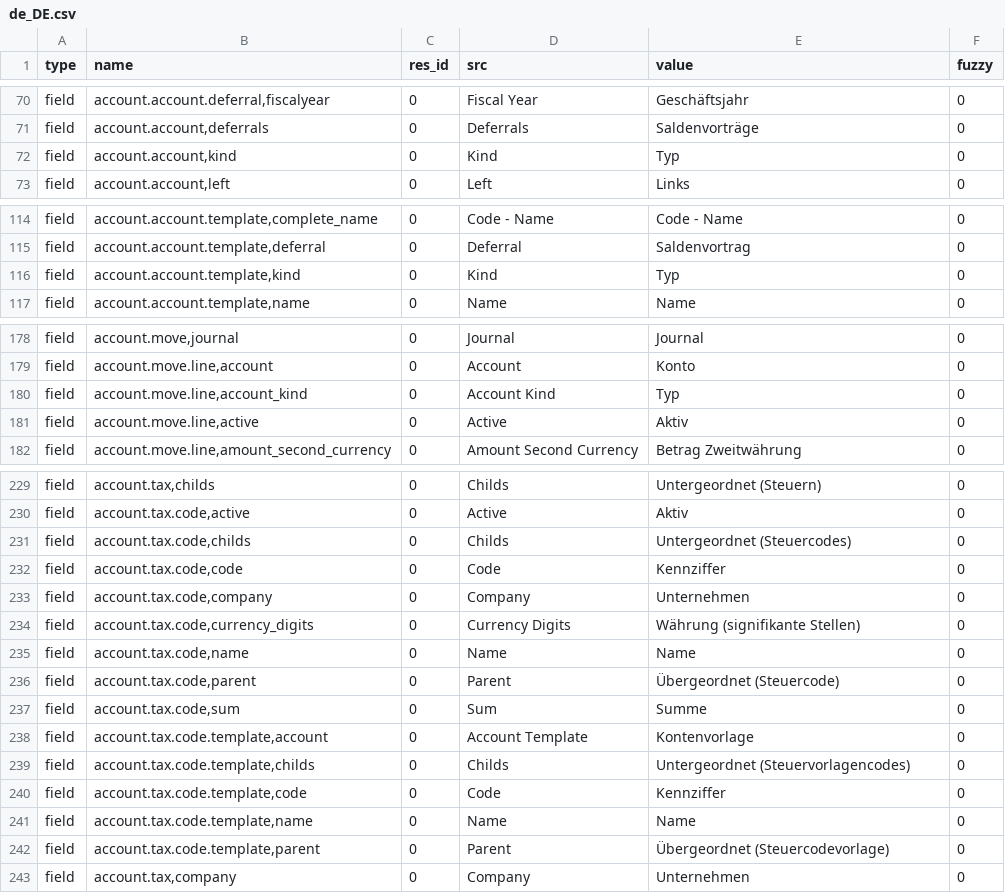
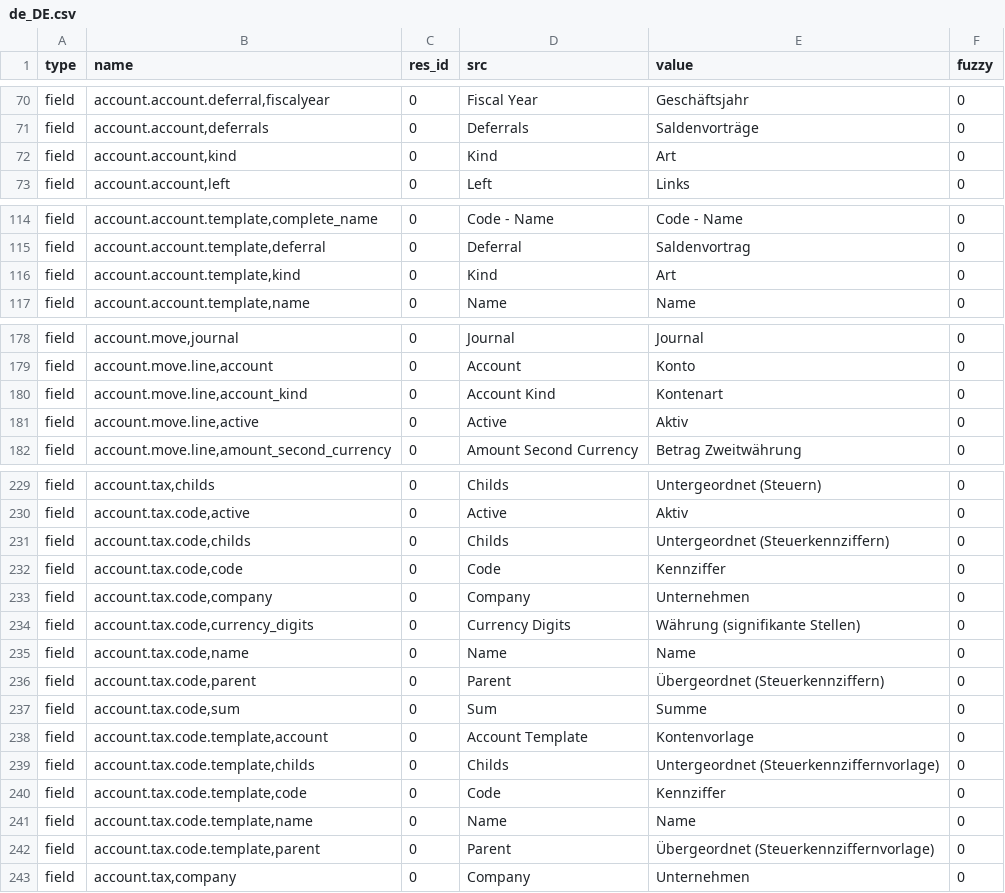
Before and after one commit to coopengo/account, a CSV file: de_DE.csv, drawn as a sheet; only a part is shown, gaps mark what is left out; the diff covers the shown part only.

Commit message:
updated translation for de_DE

```diff
--- a/de_DE.csv
+++ b/de_DE.csv
@@ -80,3 +80,3 @@ field,"account.account.deferral,fiscalyear",0,Fiscal Year,Geschäftsjahr,0
 field,"account.account,deferrals",0,Deferrals,Saldenvorträge,0
-field,"account.account,kind",0,Kind,Typ,0
+field,"account.account,kind",0,Kind,Art,0
 field,"account.account,left",0,Left,Links,0
@@ -124,3 +124,3 @@ field,"account.account.template,complete_name",0,Code - Name,Code - Name,0
 field,"account.account.template,deferral",0,Deferral,Saldenvortrag,0
-field,"account.account.template,kind",0,Kind,Typ,0
+field,"account.account.template,kind",0,Kind,Art,0
 field,"account.account.template,name",0,Name,Name,0
@@ -188,3 +188,3 @@ field,"account.move,journal",0,Journal,Journal,0
 field,"account.move.line,account",0,Account,Konto,0
-field,"account.move.line,account_kind",0,Account Kind,Typ,0
+field,"account.move.line,account_kind",0,Account Kind,Kontenart,0
 field,"account.move.line,active",0,Active,Aktiv,0
@@ -239,3 +239,3 @@ field,"account.tax,childs",0,Childs,Untergeordnet (Steuern),0
 field,"account.tax.code,active",0,Active,Aktiv,0
-field,"account.tax.code,childs",0,Childs,Untergeordnet (Steuercodes),0
+field,"account.tax.code,childs",0,Childs,Untergeordnet (Steuerkennziffern),0
 field,"account.tax.code,code",0,Code,Kennziffer,0
@@ -244,9 +244,9 @@ field,"account.tax.code,currency_digits",0,Currency Digits,Währung (signifikant
 field,"account.tax.code,name",0,Name,Name,0
-field,"account.tax.code,parent",0,Parent,Übergeordnet (Steuercode),0
+field,"account.tax.code,parent",0,Parent,Übergeordnet (Steuerkennziffern),0
 field,"account.tax.code,sum",0,Sum,Summe,0
 field,"account.tax.code.template,account",0,Account Template,Kontenvorlage,0
-field,"account.tax.code.template,childs",0,Childs,Untergeordnet (Steuervorlagencodes),0
+field,"account.tax.code.template,childs",0,Childs,Untergeordnet (Steuerkennziffernvorlage),0
 field,"account.tax.code.template,code",0,Code,Kennziffer,0
 field,"account.tax.code.template,name",0,Name,Name,0
-field,"account.tax.code.template,parent",0,Parent,Übergeordnet (Steuercodevorlage),0
+field,"account.tax.code.template,parent",0,Parent,Übergeordnet (Steuerkennziffernvorlage),0
 field,"account.tax,company",0,Company,Unternehmen,0
```
Also changed, not shown: 5 edited cells elsewhere in this file.
